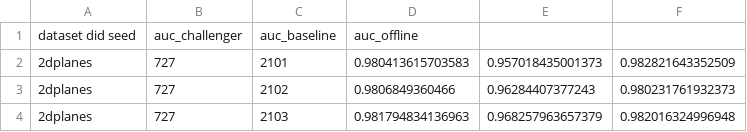
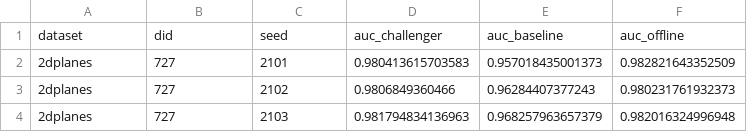
Before and after one commit to janmotl/rf, a CSV file: results.csv, drawn as a sheet; only a part is shown.

Commit message:
csv

```diff
--- a/results.csv
+++ b/results.csv
@@ -1,2 +1,2 @@
-dataset did seed	auc_challenger	auc_baseline	auc_offline
+dataset	did	seed	auc_challenger	auc_baseline	auc_offline
 2dplanes	727	2101	0.980413615703583	0.957018435001373	0.982821643352509
```
